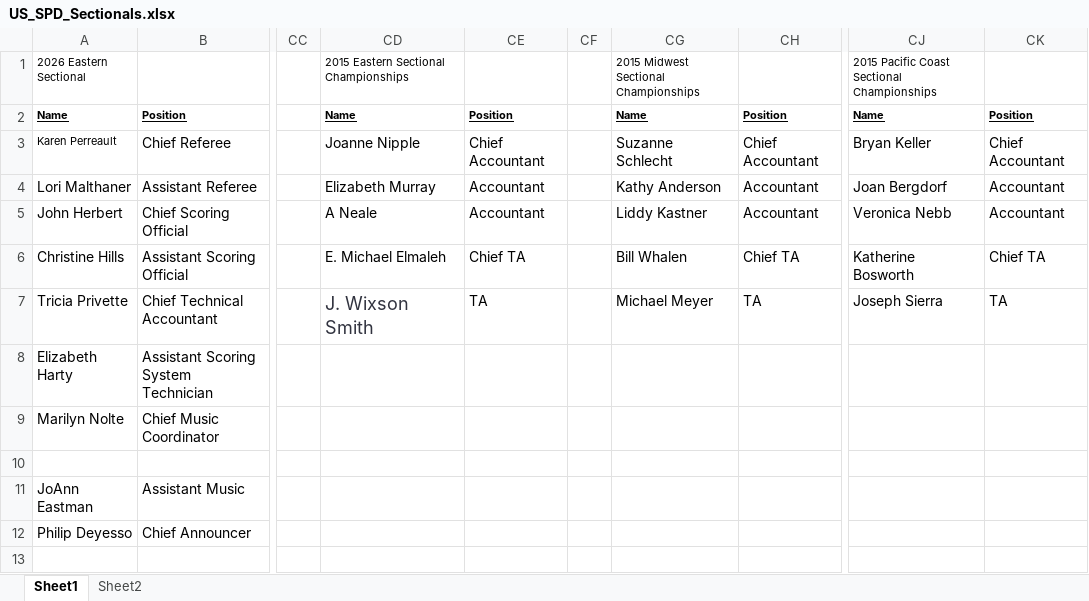
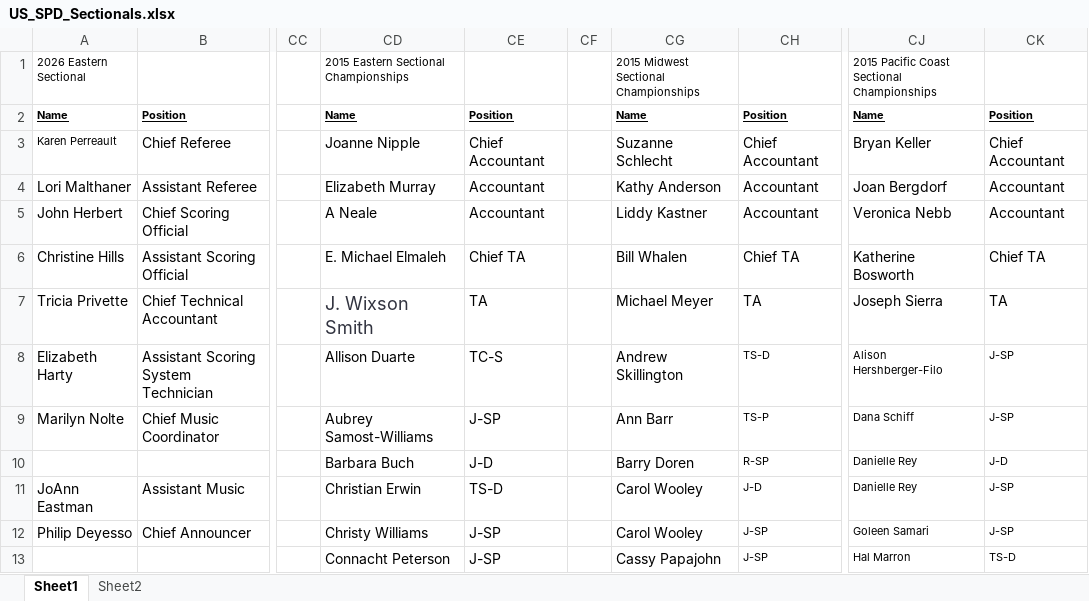
Before and after one commit to rachaelnaphtal/skating-orc, an Excel workbook: activityAnalysis/US_SPD_Sectionals.xlsx, sheet Sheet1, drawn as a sheet; only a part is shown, gaps mark what is left out; values as stored, in another font and other column widths than the file's, no borders; the diff covers the shown part only; the diff names each change by its address in the sheet, - before the commit and + after, or states it on an @@ line.

```diff
--- a/activityAnalysis/US_SPD_Sectionals.xlsx (sheet Sheet1)
+++ b/activityAnalysis/US_SPD_Sectionals.xlsx (sheet Sheet1)
-CD8: (empty)
+CD8: Allison Duarte
-CE8: (empty)
+CE8: TC-S
-CG8: (empty)
+CG8: Andrew Skillington
-CH8: (empty)
+CH8: TS-D
-CJ8: (empty)
+CJ8: Alison Hershberger-Filo
-CK8:CK9: (empty)
+CK8:CK9: J-SP
-CD9: (empty)
+CD9: Aubrey Samost-Williams
-CE9: (empty)
+CE9: J-SP
-CG9: (empty)
+CG9: Ann Barr
-CH9: (empty)
+CH9: TS-P
-CJ9: (empty)
+CJ9: Dana Schiff
-CD10: (empty)
+CD10: Barbara Buch
-CE10: (empty)
+CE10: J-D
-CG10: (empty)
+CG10: Barry Doren
-CH10: (empty)
+CH10: R-SP
-CJ10:CJ11: (empty)
+CJ10:CJ11: Danielle Rey
-CK10: (empty)
+CK10: J-D
-CD11: (empty)
+CD11: Christian Erwin
-CE11: (empty)
+CE11: TS-D
-CG11:CG12: (empty)
+CG11:CG12: Carol Wooley
-CH11: (empty)
+CH11: J-D
-CK11:CK12: (empty)
+CK11:CK12: J-SP
-CD12: (empty)
+CD12: Christy Williams
-CE12:CE13: (empty)
+CE12:CE13: J-SP
-CH12:CH13: (empty)
+CH12:CH13: J-SP
-CJ12: (empty)
+CJ12: Goleen Samari
-CD13: (empty)
+CD13: Connacht Peterson
-CG13: (empty)
+CG13: Cassy Papajohn
-CJ13: (empty)
+CJ13: Hal Marron
-CK13: (empty)
+CK13: TS-D
```
Also changed, not shown: 202 edited cells elsewhere in this sheet, activityAnalysis/Appointments_to_database.xlsx, activityAnalysis/Retired_officials.xlsx, 5 other files.
